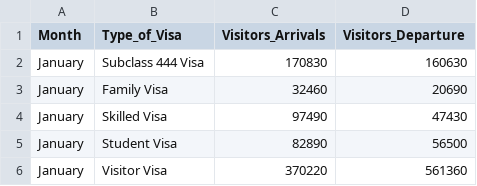
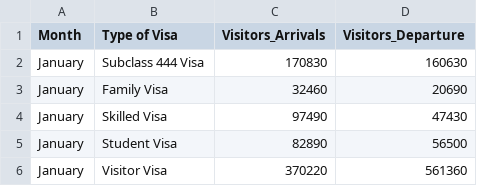
Before and after one commit to hiitswy/dv2, a CSV file: visa_group.csv, drawn as a sheet; only a part is shown.

Commit message:
Add files via upload

```diff
--- a/visa_group.csv
+++ b/visa_group.csv
@@ -1,2 +1,2 @@
-Month,Type_of_Visa,Visitors_Arrivals,Visitors_Departure
+Month,Type of Visa,Visitors_Arrivals,Visitors_Departure
 January,Subclass 444 Visa,170830,160630
```
